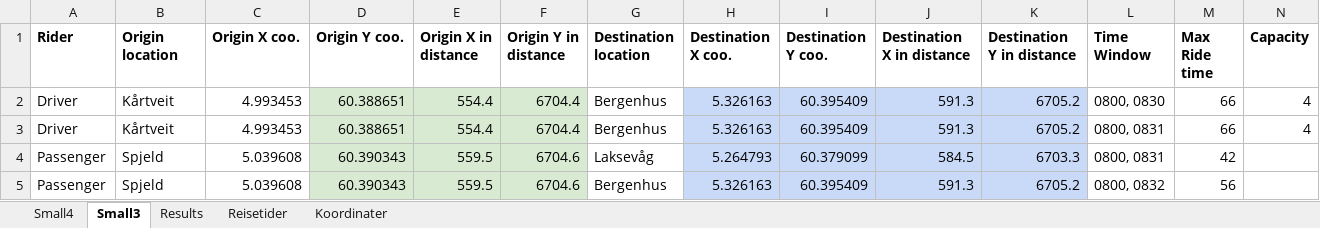
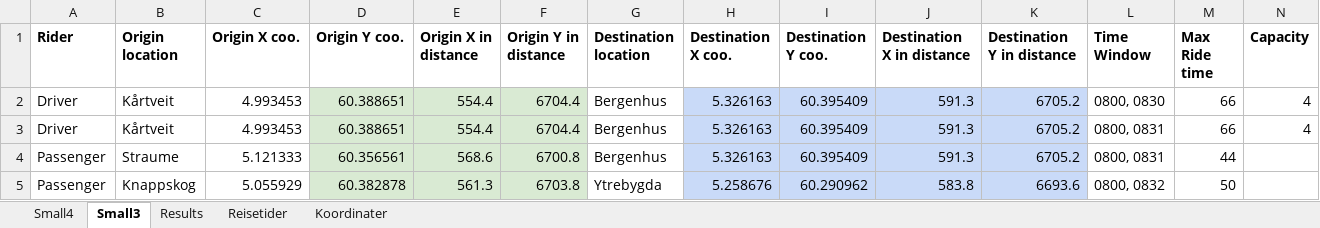
Before and after one commit to tonyyang1998/samkjoring2022, an Excel workbook: Small Instances/Small4.xlsx, sheet Small3, drawn as a sheet; only a part is shown; values as stored, in another font and other column widths than the file's, no borders; the diff covers the shown part only; the diff names each change by its address in the sheet, - before the commit and + after, or states it on an @@ line.

```diff
--- a/Small Instances/Small4.xlsx (sheet Small3)
+++ b/Small Instances/Small4.xlsx (sheet Small3)
-B4 (Origin location): Spjeld
+B4 (Origin location): Straume
-C4 (Origin X coo.): 5.039608
+C4 (Origin X coo.): 5.121333
-D4 (Origin Y coo.): 60.390343
+D4 (Origin Y coo.): 60.356561
-E4 (Origin X in distance): 559.5
+E4 (Origin X in distance): 568.6
-F4 (Origin Y in distance): 6704.6
+F4 (Origin Y in distance): 6700.8
-G4 (Destination location): Laksevåg
+G4 (Destination location): Bergenhus
-H4 (Destination X coo.): 5.264793
+H4 (Destination X coo.): 5.326163
-I4 (Destination Y coo.): 60.379099
+I4 (Destination Y coo.): 60.395409
-J4 (Destination X in distance): 584.5
+J4 (Destination X in distance): 591.3
-K4 (Destination Y in distance): 6703.3
+K4 (Destination Y in distance): 6705.2
-M4 (Max Ride time): 42
+M4 (Max Ride time): 44
-B5 (Origin location): Spjeld
+B5 (Origin location): Knappskog
-C5 (Origin X coo.): 5.039608
+C5 (Origin X coo.): 5.055929
-D5 (Origin Y coo.): 60.390343
+D5 (Origin Y coo.): 60.382878
-E5 (Origin X in distance): 559.5
+E5 (Origin X in distance): 561.3
-F5 (Origin Y in distance): 6704.6
+F5 (Origin Y in distance): 6703.8
-G5 (Destination location): Bergenhus
+G5 (Destination location): Ytrebygda
-H5 (Destination X coo.): 5.326163
+H5 (Destination X coo.): 5.258676
-I5 (Destination Y coo.): 60.395409
+I5 (Destination Y coo.): 60.290962
-J5 (Destination X in distance): 591.3
+J5 (Destination X in distance): 583.8
-K5 (Destination Y in distance): 6705.2
+K5 (Destination Y in distance): 6693.6
-M5 (Max Ride time): 56
+M5 (Max Ride time): 50
```
Also changed, not shown: 11 edited cells elsewhere in this sheet, sheet Small4, 25 other files.
